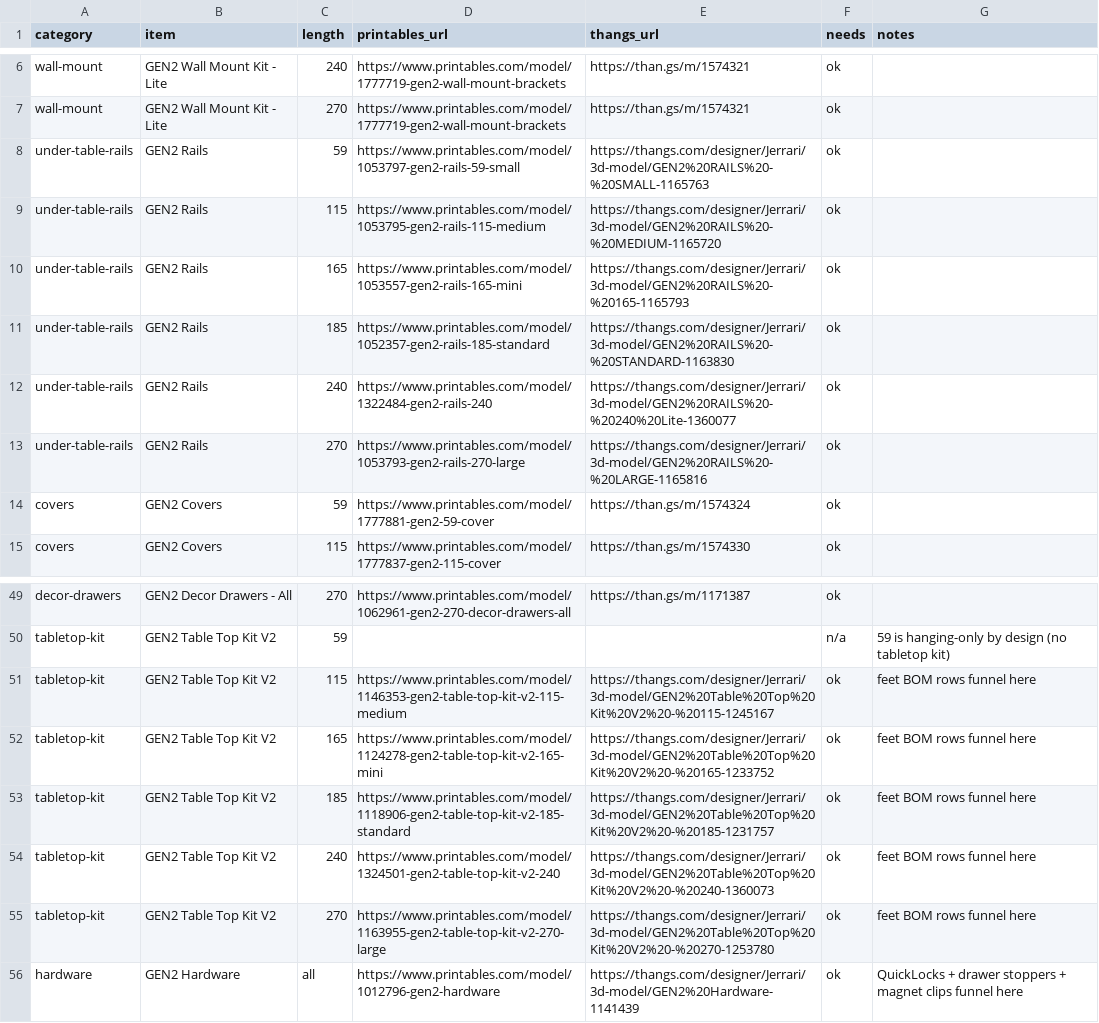
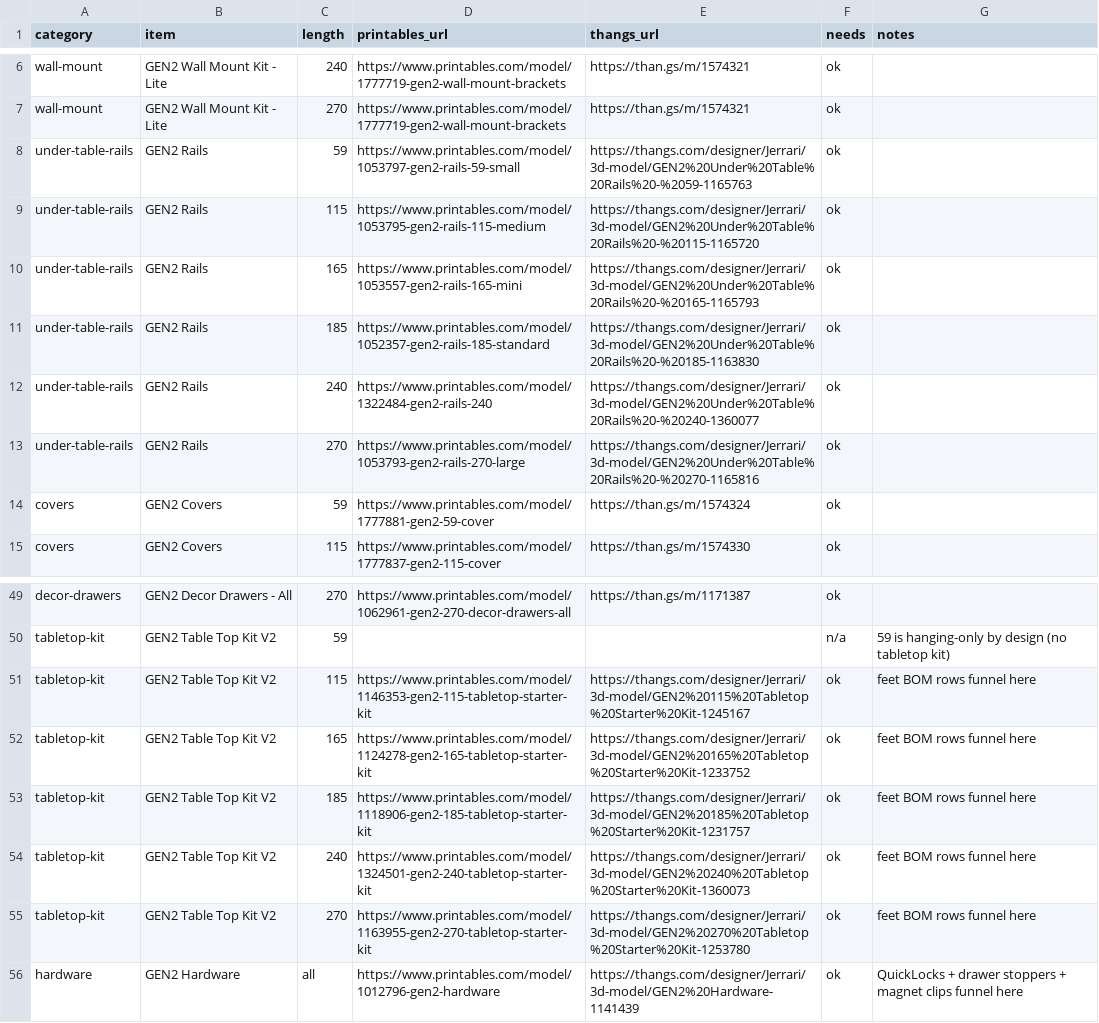
Before and after one commit to Jerrari12/gen2-visual-animator, a CSV file: BOM-links.csv, drawn as a sheet; only a part is shown, gaps mark what is left out.

```diff
--- a/BOM-links.csv
+++ b/BOM-links.csv
@@ -7,8 +7,8 @@ wall-mount,GEN2 Wall Mount Kit - Lite,240,https://www.printables.com/model/17777
 wall-mount,GEN2 Wall Mount Kit - Lite,270,https://www.printables.com/model/1777719-gen2-wall-mount-brackets,https://than.gs/m/1574321,ok,
-under-table-rails,GEN2 Rails,59,https://www.printables.com/model/1053797-gen2-rails-59-small,https://thangs.com/designer/Jerrari/3d-model/GEN2%20RAILS%20-%20SMALL-1165763,ok,
-under-table-rails,GEN2 Rails,115,https://www.printables.com/model/1053795-gen2-rails-115-medium,https://thangs.com/designer/Jerrari/3d-model/GEN2%20RAILS%20-%20MEDIUM-1165720,ok,
-under-table-rails,GEN2 Rails,165,https://www.printables.com/model/1053557-gen2-rails-165-mini,https://thangs.com/designer/Jerrari/3d-model/GEN2%20RAILS%20-%20165-1165793,ok,
-under-table-rails,GEN2 Rails,185,https://www.printables.com/model/1052357-gen2-rails-185-standard,https://thangs.com/designer/Jerrari/3d-model/GEN2%20RAILS%20-%20STANDARD-1163830,ok,
-under-table-rails,GEN2 Rails,240,https://www.printables.com/model/1322484-gen2-rails-240,https://thangs.com/designer/Jerrari/3d-model/GEN2%20RAILS%20-%20240%20Lite-1360077,ok,
-under-table-rails,GEN2 Rails,270,https://www.printables.com/model/1053793-gen2-rails-270-large,https://thangs.com/designer/Jerrari/3d-model/GEN2%20RAILS%20-%20LARGE-1165816,ok,
+under-table-rails,GEN2 Rails,59,https://www.printables.com/model/1053797-gen2-rails-59-small,https://thangs.com/designer/Jerrari/3d-model/GEN2%20Under%20Table%20Rails%20-%2059-1165763,ok,
+under-table-rails,GEN2 Rails,115,https://www.printables.com/model/1053795-gen2-rails-115-medium,https://thangs.com/designer/Jerrari/3d-model/GEN2%20Under%20Table%20Rails%20-%20115-1165720,ok,
+under-table-rails,GEN2 Rails,165,https://www.printables.com/model/1053557-gen2-rails-165-mini,https://thangs.com/designer/Jerrari/3d-model/GEN2%20Under%20Table%20Rails%20-%20165-1165793,ok,
+under-table-rails,GEN2 Rails,185,https://www.printables.com/model/1052357-gen2-rails-185-standard,https://thangs.com/designer/Jerrari/3d-model/GEN2%20Under%20Table%20Rails%20-%20185-1163830,ok,
+under-table-rails,GEN2 Rails,240,https://www.printables.com/model/1322484-gen2-rails-240,https://thangs.com/designer/Jerrari/3d-model/GEN2%20Under%20Table%20Rails%20-%20240-1360077,ok,
+under-table-rails,GEN2 Rails,270,https://www.printables.com/model/1053793-gen2-rails-270-large,https://thangs.com/designer/Jerrari/3d-model/GEN2%20Under%20Table%20Rails%20-%20270-1165816,ok,
 covers,GEN2 Covers,59,https://www.printables.com/model/1777881-gen2-59-cover,https://than.gs/m/1574324,ok,
@@ -50,7 +50,7 @@ decor-drawers,GEN2 Decor Drawers - All,270,https://www.printables.com/model/1062
 tabletop-kit,GEN2 Table Top Kit V2,59,,,n/a,59 is hanging-only by design (no tabletop kit)
-tabletop-kit,GEN2 Table Top Kit V2,115,https://www.printables.com/model/1146353-gen2-table-top-kit-v2-115-medium,https://thangs.com/designer/Jerrari/3d-model/GEN2%20Table%20Top%20Kit%20V2%20-%20115-1245167,ok,feet BOM rows funnel here
-tabletop-kit,GEN2 Table Top Kit V2,165,https://www.printables.com/model/1124278-gen2-table-top-kit-v2-165-mini,https://thangs.com/designer/Jerrari/3d-model/GEN2%20Table%20Top%20Kit%20V2%20-%20165-1233752,ok,feet BOM rows funnel here
-tabletop-kit,GEN2 Table Top Kit V2,185,https://www.printables.com/model/1118906-gen2-table-top-kit-v2-185-standard,https://thangs.com/designer/Jerrari/3d-model/GEN2%20Table%20Top%20Kit%20V2%20-%20185-1231757,ok,feet BOM rows funnel here
-tabletop-kit,GEN2 Table Top Kit V2,240,https://www.printables.com/model/1324501-gen2-table-top-kit-v2-240,https://thangs.com/designer/Jerrari/3d-model/GEN2%20Table%20Top%20Kit%20V2%20-%20240-1360073,ok,feet BOM rows funnel here
-tabletop-kit,GEN2 Table Top Kit V2,270,https://www.printables.com/model/1163955-gen2-table-top-kit-v2-270-large,https://thangs.com/designer/Jerrari/3d-model/GEN2%20Table%20Top%20Kit%20V2%20-%20270-1253780,ok,feet BOM rows funnel here
+tabletop-kit,GEN2 Table Top Kit V2,115,https://www.printables.com/model/1146353-gen2-115-tabletop-starter-kit,https://thangs.com/designer/Jerrari/3d-model/GEN2%20115%20Tabletop%20Starter%20Kit-1245167,ok,feet BOM rows funnel here
+tabletop-kit,GEN2 Table Top Kit V2,165,https://www.printables.com/model/1124278-gen2-165-tabletop-starter-kit,https://thangs.com/designer/Jerrari/3d-model/GEN2%20165%20Tabletop%20Starter%20Kit-1233752,ok,feet BOM rows funnel here
+tabletop-kit,GEN2 Table Top Kit V2,185,https://www.printables.com/model/1118906-gen2-185-tabletop-starter-kit,https://thangs.com/designer/Jerrari/3d-model/GEN2%20185%20Tabletop%20Starter%20Kit-1231757,ok,feet BOM rows funnel here
+tabletop-kit,GEN2 Table Top Kit V2,240,https://www.printables.com/model/1324501-gen2-240-tabletop-starter-kit,https://thangs.com/designer/Jerrari/3d-model/GEN2%20240%20Tabletop%20Starter%20Kit-1360073,ok,feet BOM rows funnel here
+tabletop-kit,GEN2 Table Top Kit V2,270,https://www.printables.com/model/1163955-gen2-270-tabletop-starter-kit,https://thangs.com/designer/Jerrari/3d-model/GEN2%20270%20Tabletop%20Starter%20Kit-1253780,ok,feet BOM rows funnel here
 hardware,GEN2 Hardware,all,https://www.printables.com/model/1012796-gen2-hardware,https://thangs.com/designer/Jerrari/3d-model/GEN2%20Hardware-1141439,ok,QuickLocks + drawer stoppers + magnet clips funnel here
```
Also changed, not shown: 14 other files.
